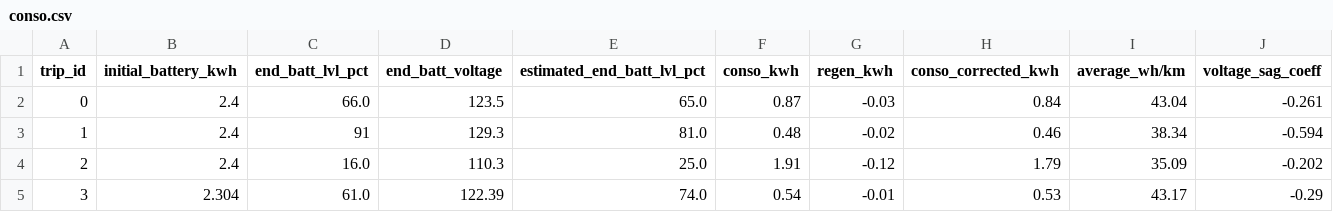
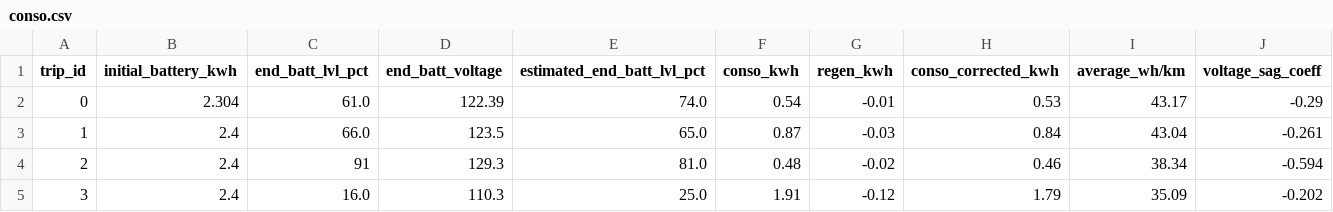
Before and after one commit to Tritbool/EUC_core, a CSV file: stats/blitz/conso.csv, drawn as a sheet.

```diff
--- a/stats/blitz/conso.csv
+++ b/stats/blitz/conso.csv
@@ -1,5 +1,5 @@
 trip_id,initial_battery_kwh,end_batt_lvl_pct,end_batt_voltage,estimated_end_batt_lvl_pct,conso_kwh,regen_kwh,conso_corrected_kwh,average_wh/km,voltage_sag_coeff
-0,2.4,66.0,123.5,65.0,0.87,-0.03,0.84,43.04,-0.261
-1,2.4,91,129.3,81.0,0.48,-0.02,0.46,38.34,-0.594
-2,2.4,16.0,110.3,25.0,1.91,-0.12,1.79,35.09,-0.202
-3,2.304,61.0,122.39,74.0,0.54,-0.01,0.53,43.17,-0.29
+0,2.304,61.0,122.39,74.0,0.54,-0.01,0.53,43.17,-0.29
+1,2.4,66.0,123.5,65.0,0.87,-0.03,0.84,43.04,-0.261
+2,2.4,91,129.3,81.0,0.48,-0.02,0.46,38.34,-0.594
+3,2.4,16.0,110.3,25.0,1.91,-0.12,1.79,35.09,-0.202
```
Also changed, not shown: stats/blitz/env.csv, stats/blitz/summary.csv, 44 other files.
